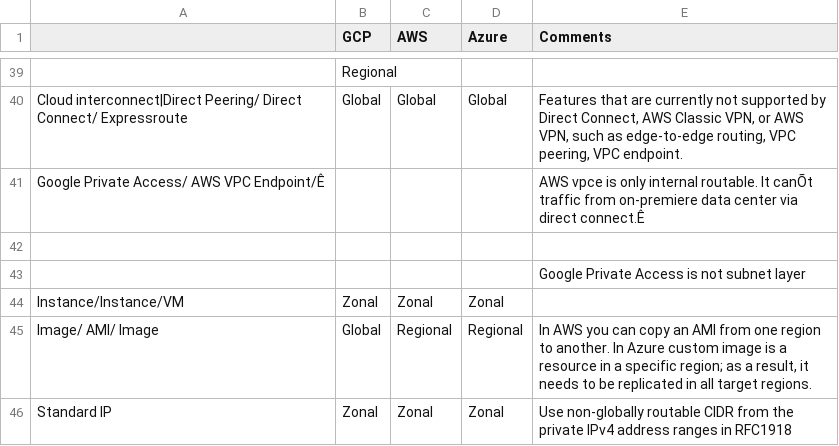
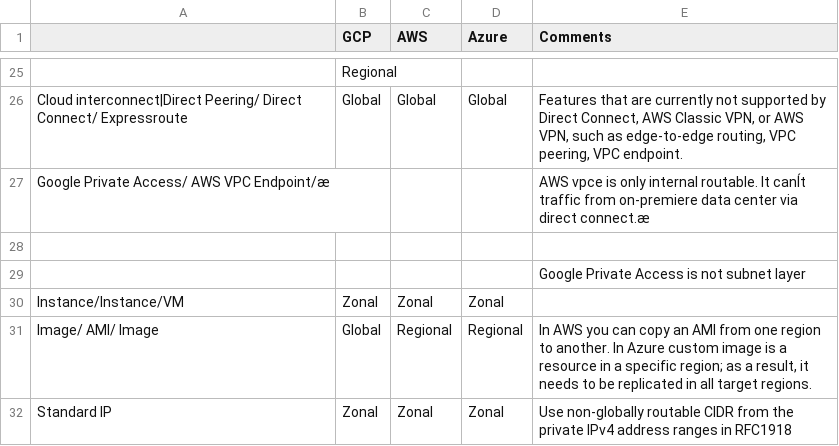
Before and after one commit to lemontreeran/cloud-security, a CSV file: multi-cloud/compare/resource-zoning.csv, drawn as a sheet; only a part is shown, gaps mark what is left out; addresses are those after the commit; the diff covers the shown part only; the diff names each change by its address in the sheet, - before the commit and + after, or states it on an @@ line.

```diff
--- a/multi-cloud/compare/resource-zoning.csv
+++ b/multi-cloud/compare/resource-zoning.csv
-A27: Google Private Access/ AWS VPC Endpoint/Ê
+A27: Google Private Access/ AWS VPC Endpoint/æ
-E27 (Comments): …routable. It canÕt traffic from on-premiere data center via direct connect.Ê
+E27 (Comments): …routable. It canÍt traffic from on-premiere data center via direct connect.æ
```
Also changed, not shown: 25 removed rows and 12 edited cells elsewhere in this file, 1 other file.
